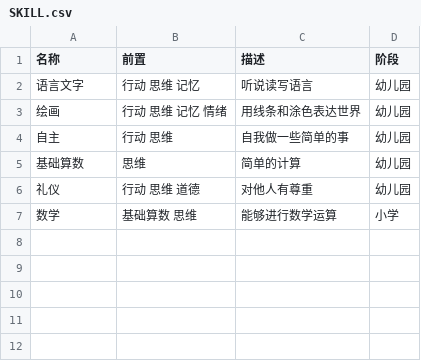
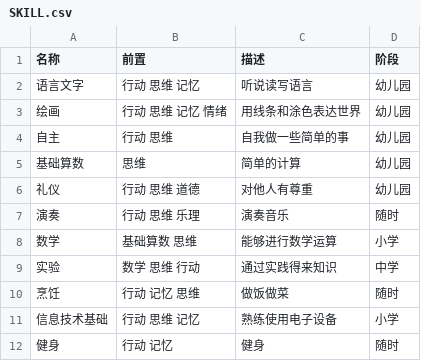
Before and after one commit to hpt114/EarthOnDoc, a CSV file: docs/study/SKILL.csv, drawn as a sheet.

```diff
--- a/docs/study/SKILL.csv
+++ b/docs/study/SKILL.csv
@@ -6,2 +6,7 @@
 礼仪,行动 思维 道德,对他人有尊重,幼儿园
+演奏,行动 思维 乐理,演奏音乐,随时
 数学,基础算数 思维,能够进行数学运算,小学
+实验,数学 思维 行动,通过实践得来知识,中学
+烹饪,行动 记忆 思维,做饭做菜,随时
+信息技术基础,行动 思维 记忆,熟练使用电子设备,小学
+健身,行动 记忆,健身,随时
```
Also changed, not shown: docs/progress/ACHIEVEMENT.csv, 5 other files.
